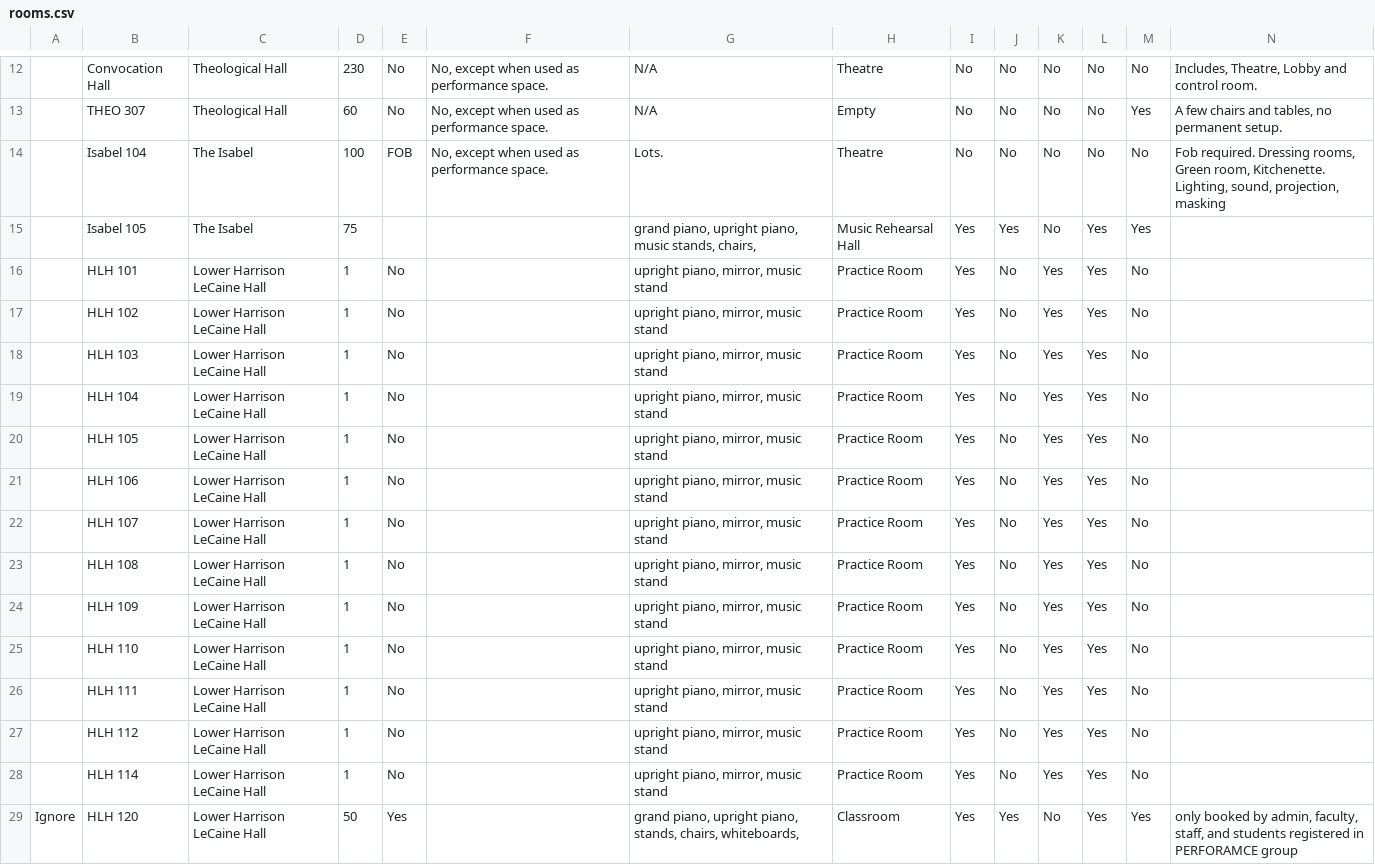
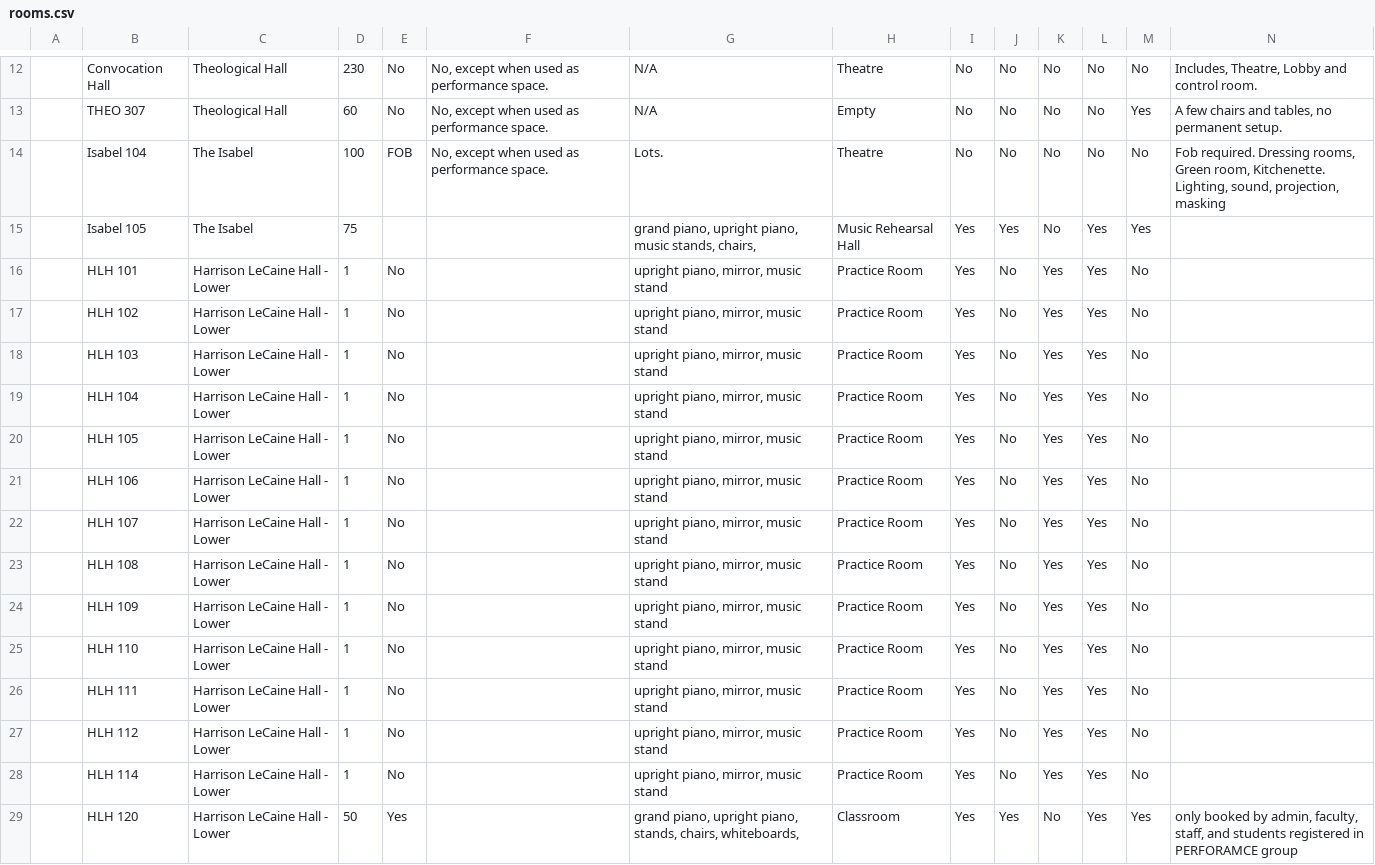
Before and after one commit to ErinCGallagher/MDRoomBooking, a CSV file: src/php/rooms.csv, drawn as a sheet; only a part is shown, gaps mark what is left out; the diff covers the shown part only; the diff names each change by its address in the sheet, - before the commit and + after, or states it on an @@ line.

```diff
--- a/src/php/rooms.csv
+++ b/src/php/rooms.csv
-C16:C29: Lower Harrison LeCaine Hall
+C16:C29: Harrison LeCaine Hall - Lower
-A29: Ignore
+A29: (empty)
```
Also changed, not shown: 7 added rows, 3 removed rows and 21 edited cells elsewhere in this file, 3 other files.
